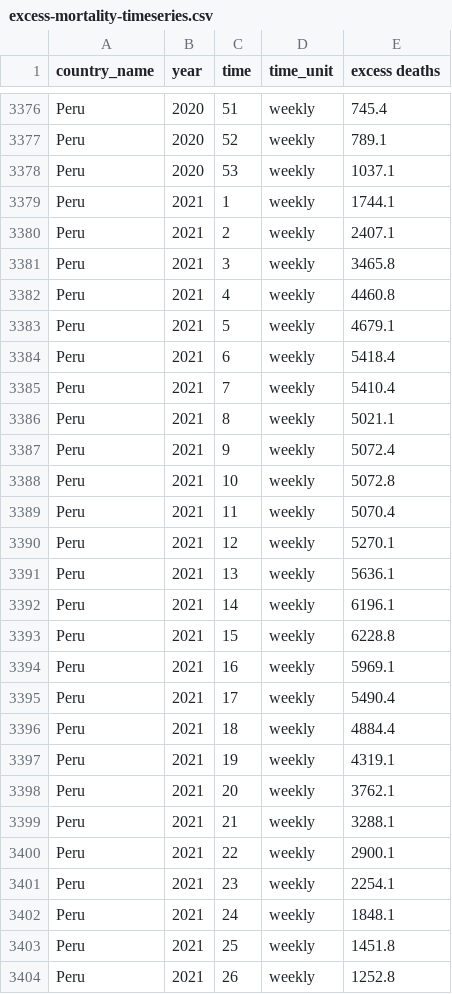
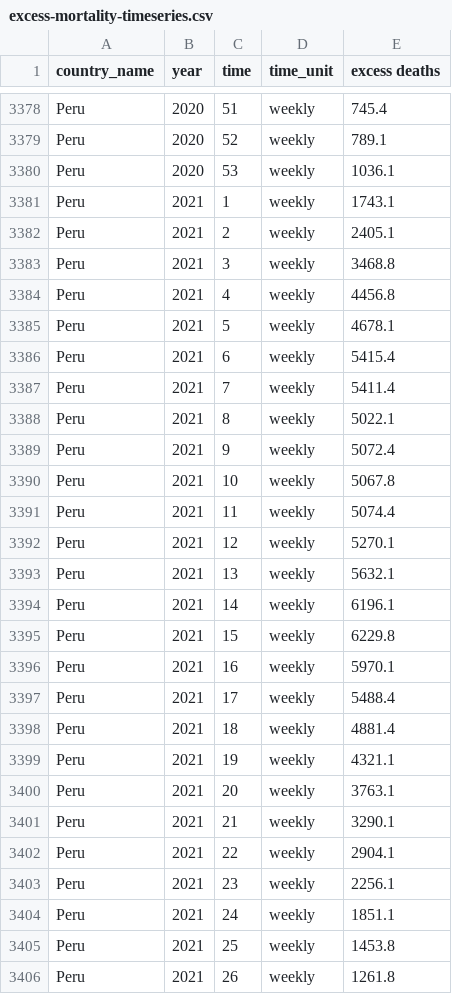
Before and after one commit to dkobak/excess-mortality, a CSV file: excess-mortality-timeseries.csv, drawn as a sheet; only a part is shown, gaps mark what is left out; the diff covers the shown part only.

Commit message:
WMD data update

```diff
--- a/excess-mortality-timeseries.csv
+++ b/excess-mortality-timeseries.csv
@@ -3377,28 +3379,28 @@ Peru,2020,51,weekly,745.4
 Peru,2020,52,weekly,789.1
-Peru,2020,53,weekly,1037.1
-Peru,2021,1,weekly,1744.1
-Peru,2021,2,weekly,2407.1
-Peru,2021,3,weekly,3465.8
-Peru,2021,4,weekly,4460.8
-Peru,2021,5,weekly,4679.1
-Peru,2021,6,weekly,5418.4
-Peru,2021,7,weekly,5410.4
-Peru,2021,8,weekly,5021.1
+Peru,2020,53,weekly,1036.1
+Peru,2021,1,weekly,1743.1
+Peru,2021,2,weekly,2405.1
+Peru,2021,3,weekly,3468.8
+Peru,2021,4,weekly,4456.8
+Peru,2021,5,weekly,4678.1
+Peru,2021,6,weekly,5415.4
+Peru,2021,7,weekly,5411.4
+Peru,2021,8,weekly,5022.1
 Peru,2021,9,weekly,5072.4
-Peru,2021,10,weekly,5072.8
-Peru,2021,11,weekly,5070.4
+Peru,2021,10,weekly,5067.8
+Peru,2021,11,weekly,5074.4
 Peru,2021,12,weekly,5270.1
-Peru,2021,13,weekly,5636.1
+Peru,2021,13,weekly,5632.1
 Peru,2021,14,weekly,6196.1
-Peru,2021,15,weekly,6228.8
-Peru,2021,16,weekly,5969.1
-Peru,2021,17,weekly,5490.4
-Peru,2021,18,weekly,4884.4
-Peru,2021,19,weekly,4319.1
-Peru,2021,20,weekly,3762.1
-Peru,2021,21,weekly,3288.1
-Peru,2021,22,weekly,2900.1
-Peru,2021,23,weekly,2254.1
-Peru,2021,24,weekly,1848.1
-Peru,2021,25,weekly,1451.8
-Peru,2021,26,weekly,1252.8
+Peru,2021,15,weekly,6229.8
+Peru,2021,16,weekly,5970.1
+Peru,2021,17,weekly,5488.4
+Peru,2021,18,weekly,4881.4
+Peru,2021,19,weekly,4321.1
+Peru,2021,20,weekly,3763.1
+Peru,2021,21,weekly,3290.1
+Peru,2021,22,weekly,2904.1
+Peru,2021,23,weekly,2256.1
+Peru,2021,24,weekly,1851.1
+Peru,2021,25,weekly,1453.8
+Peru,2021,26,weekly,1261.8
```
Also changed, not shown: 3 added rows and 22 edited cells elsewhere in this file, excess-mortality-2020.csv, excess-mortality.csv, 17 other files.
